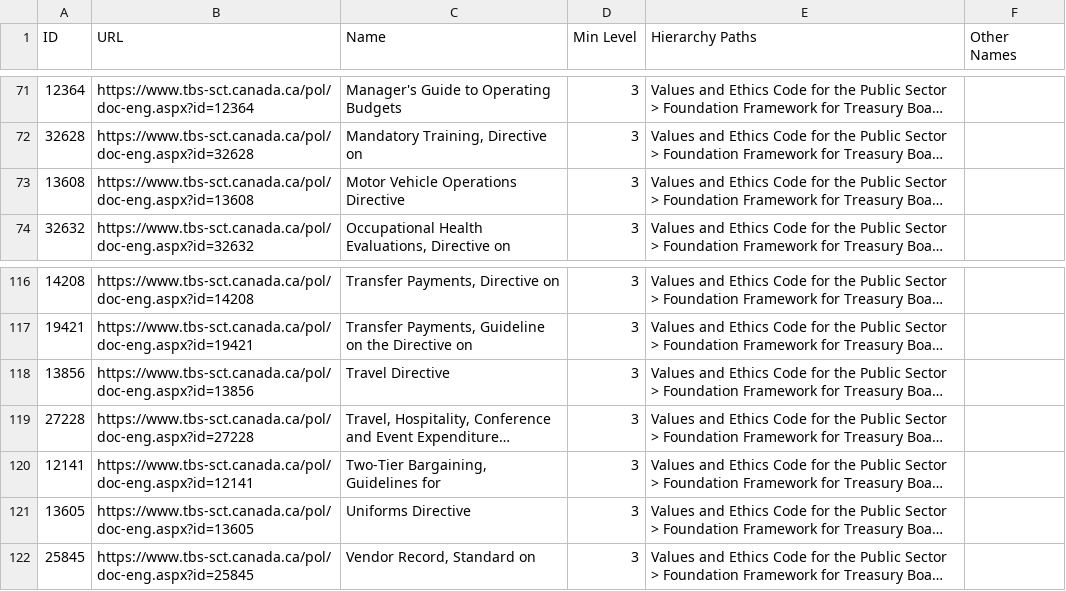
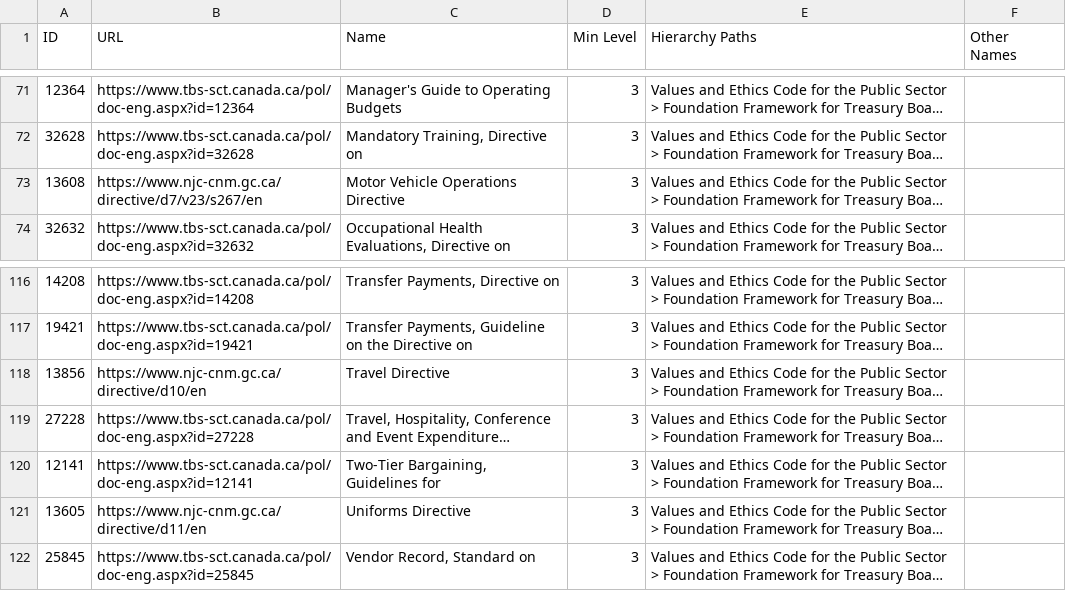
Before and after one commit to PatLittle/TBS-Policy-Hawk, a CSV file: data/tbs_policy_hierarchy_full.csv, drawn as a sheet; only a part is shown, gaps mark what is left out; long unchanged cells end in …; the diff names each change by its address in the sheet, - before the commit and + after, or states it on an @@ line.

```diff
--- a/data/tbs_policy_hierarchy_full.csv
+++ b/data/tbs_policy_hierarchy_full.csv
-B73 (URL): https://www.tbs-sct.canada.ca/pol/doc-eng.aspx?id=13608
+B73 (URL): https://www.njc-cnm.gc.ca/directive/d7/v23/s267/en
-B118 (URL): https://www.tbs-sct.canada.ca/pol/doc-eng.aspx?id=13856
+B118 (URL): https://www.njc-cnm.gc.ca/directive/d10/en
-B121 (URL): https://www.tbs-sct.canada.ca/pol/doc-eng.aspx?id=13605
+B121 (URL): https://www.njc-cnm.gc.ca/directive/d11/en
```
